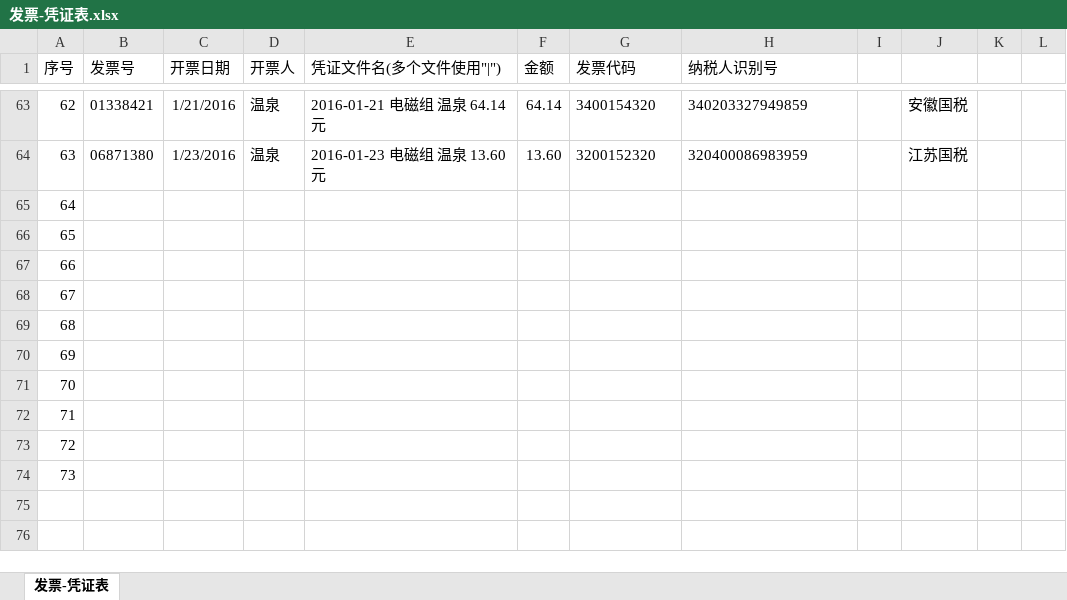
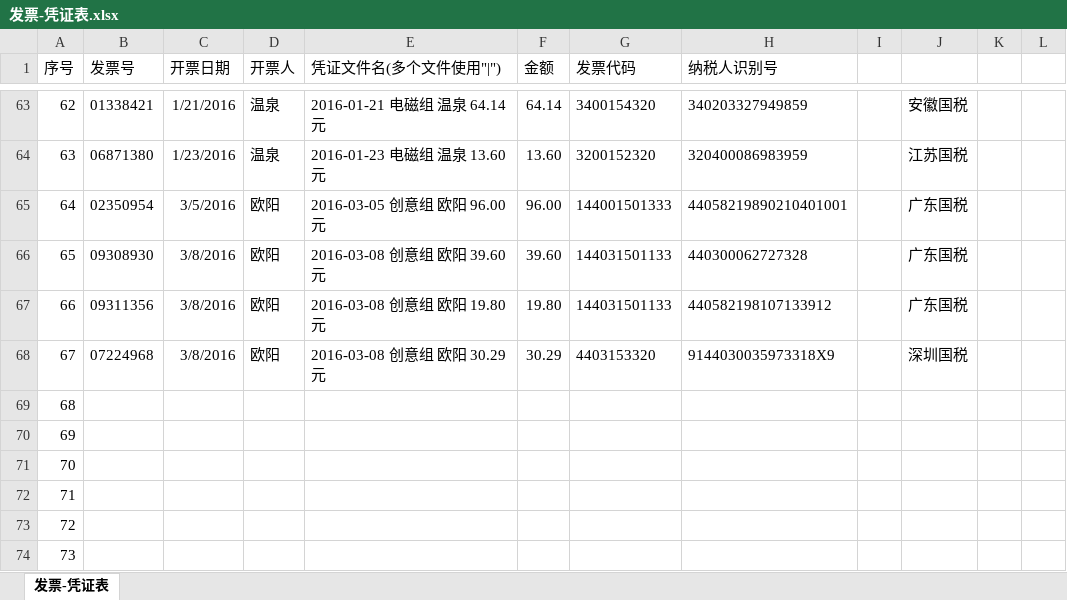
Before and after one commit to JasonSkyWesker/creative_about_money, an Excel workbook: 采购单规范v0.2/发票-凭证表.xlsx, sheet 发票-凭证表, drawn as a sheet; only a part is shown, gaps mark what is left out; values as stored, in another font and other column widths than the file's, no borders; conditional formats not drawn; the diff names each change by its address in the sheet, - before the commit and + after, or states it on an @@ line.

```diff
--- a/采购单规范v0.2/发票-凭证表.xlsx (sheet 发票-凭证表)
+++ b/采购单规范v0.2/发票-凭证表.xlsx (sheet 发票-凭证表)
-B65 (发票号): (empty)
+B65 (发票号): 02350954
-C65 (开票日期): (empty)
+C65 (开票日期): 3/5/2016
-D65:D68 (开票人): (empty)
+D65:D68 (开票人): 欧阳
-E65 (凭证文件名(多个文件使用"|")): (empty)
+E65 (凭证文件名(多个文件使用"|")): 2016-03-05 创意组 欧阳 96.00元
-F65 (金额): (empty)
+F65 (金额): 96.00
-G65 (发票代码): (empty)
+G65 (发票代码): 144001501333
-H65 (纳税人识别号): (empty)
+H65 (纳税人识别号): 44058219890210401001
-J65:J67: (empty)
+J65:J67: 广东国税
-B66 (发票号): (empty)
+B66 (发票号): 09308930
-C66:C68 (开票日期): (empty)
+C66:C68 (开票日期): 3/8/2016
-E66 (凭证文件名(多个文件使用"|")): (empty)
+E66 (凭证文件名(多个文件使用"|")): 2016-03-08 创意组 欧阳 39.60元
-F66 (金额): (empty)
+F66 (金额): 39.60
-G66:G67 (发票代码): (empty)
+G66:G67 (发票代码): 144031501133
-H66 (纳税人识别号): (empty)
+H66 (纳税人识别号): 440300062727328
-B67 (发票号): (empty)
+B67 (发票号): 09311356
-E67 (凭证文件名(多个文件使用"|")): (empty)
+E67 (凭证文件名(多个文件使用"|")): 2016-03-08 创意组 欧阳 19.80元
-F67 (金额): (empty)
+F67 (金额): 19.80
-H67 (纳税人识别号): (empty)
+H67 (纳税人识别号): 440582198107133912
-B68 (发票号): (empty)
+B68 (发票号): 07224968
-E68 (凭证文件名(多个文件使用"|")): (empty)
+E68 (凭证文件名(多个文件使用"|")): 2016-03-08 创意组 欧阳 30.29元
-F68 (金额): (empty)
+F68 (金额): 30.29
-G68 (发票代码): (empty)
+G68 (发票代码): 4403153320
-H68 (纳税人识别号): (empty)
+H68 (纳税人识别号): 9144030035973318X9
-J68: (empty)
+J68: 深圳国税
```
Also changed, not shown: 采购单规范v0.2/采购详单.xlsx, 2 other files.
